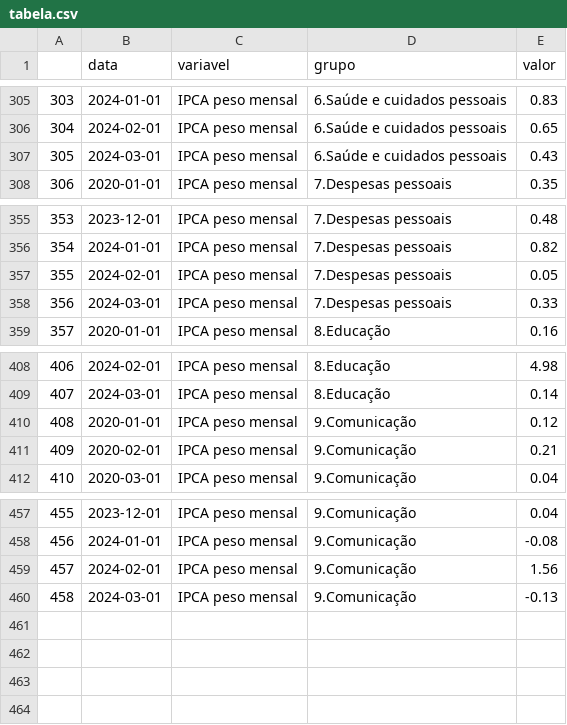
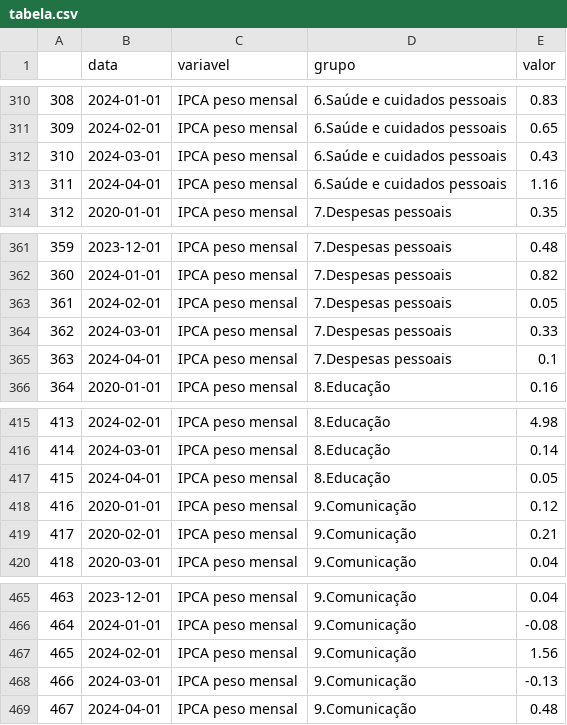
Before and after one commit to ramos-iza/dashboard_macro, a CSV file: dados/ipca/silver/tabela.csv, drawn as a sheet; only a part is shown, gaps mark what is left out; the diff covers the shown part only; the diff names each change by its address in the sheet, - before the commit and + after, or states it on an @@ line.

```diff
--- a/dados/ipca/silver/tabela.csv
+++ b/dados/ipca/silver/tabela.csv
@@ column A renumbered between rows 54 and 468 @@
+row 313: 311 | 2024-04-01 | IPCA peso mensal | 6.Saúde e cuidados pessoais | 1.16
+row 365: 363 | 2024-04-01 | IPCA peso mensal | 7.Despesas pessoais | 0.1
+row 417: 415 | 2024-04-01 | IPCA peso mensal | 8.Educação | 0.05
+row 469: 467 | 2024-04-01 | IPCA peso mensal | 9.Comunicação | 0.48
```
Also changed, not shown: 5 added rows elsewhere in this file, dados/credito/raw/ipca_credito.csv, dados/ipca/raw/ipca_rm.csv, 16 other files.
